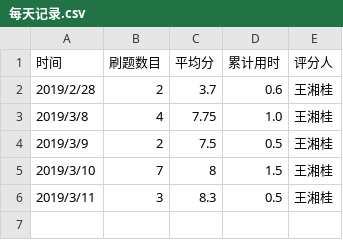
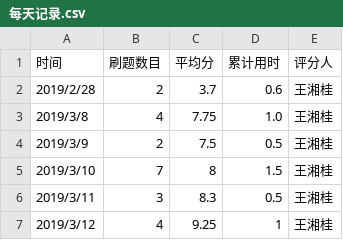
Before and after one commit to bijinme/C_language_practice, a CSV file: daily/每天记录.csv, drawn as a sheet; the diff names each change by its address in the sheet, - before the commit and + after, or states it on an @@ line.

Commit message:
Update 每天记录.csv

```diff
--- a/daily/每天记录.csv
+++ b/daily/每天记录.csv
+row 7: 2019/3/12 | 4 | 9.25 | 1 | 王湘桂
```
